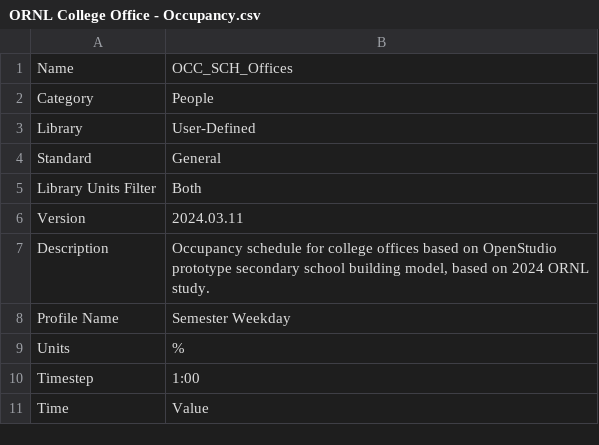
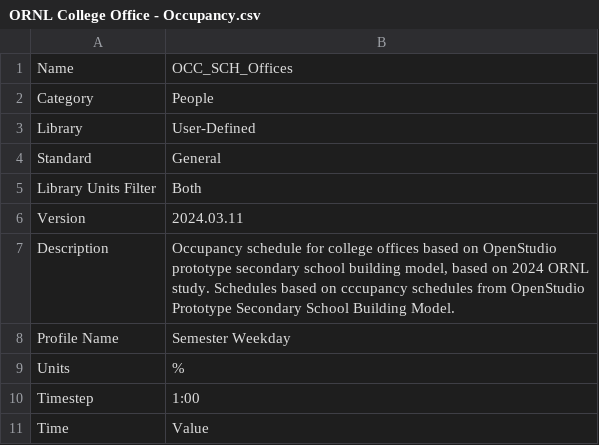
Before and after one commit to ianvg/energymodel-libraries, a CSV file: Schedules/ORNL/ORNL College Office - Occupancy.csv, drawn as a sheet; only a part is shown.

Commit message:
Update ORNL College Office - Occupancy.csv

```diff
--- a/Schedules/ORNL/ORNL College Office - Occupancy.csv
+++ b/Schedules/ORNL/ORNL College Office - Occupancy.csv
@@ -6,3 +6,3 @@ Library Units Filter,Both
 Version,2024.03.11
-Description,"Occupancy schedule for college offices based on OpenStudio prototype secondary school building model, based on 2024 ORNL study."
+Description,"Occupancy schedule for college offices based on OpenStudio prototype secondary school building model, based on 2024 ORNL study. Schedules based on cccupancy schedules from OpenStudio Prototype Secondary School Building Model."
 Profile Name,Semester Weekday
```
